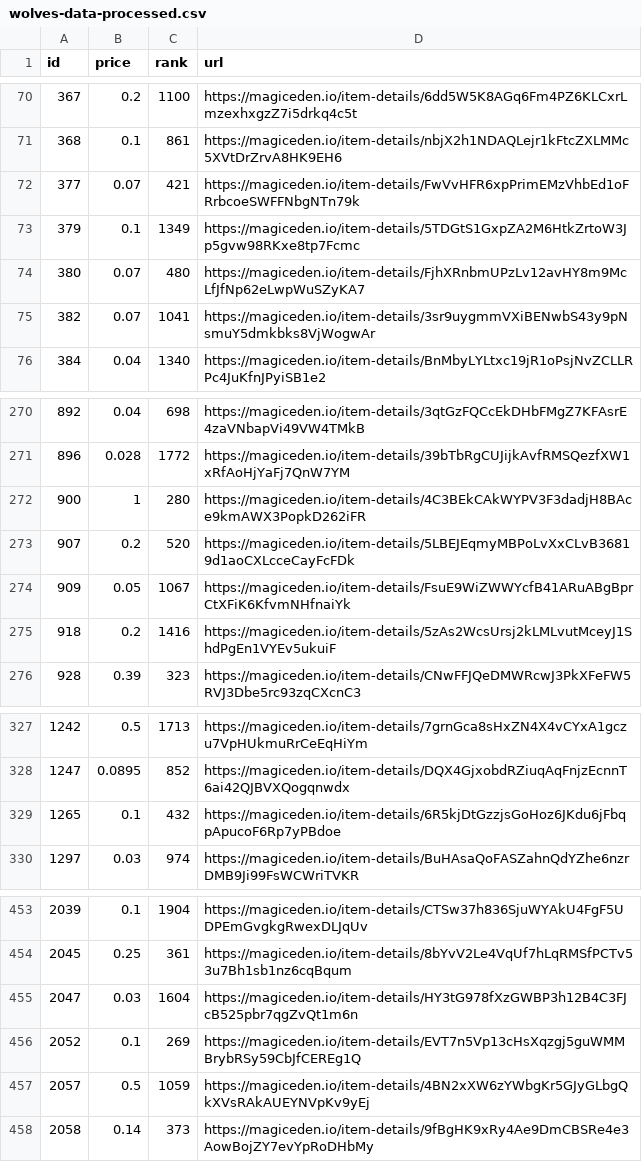
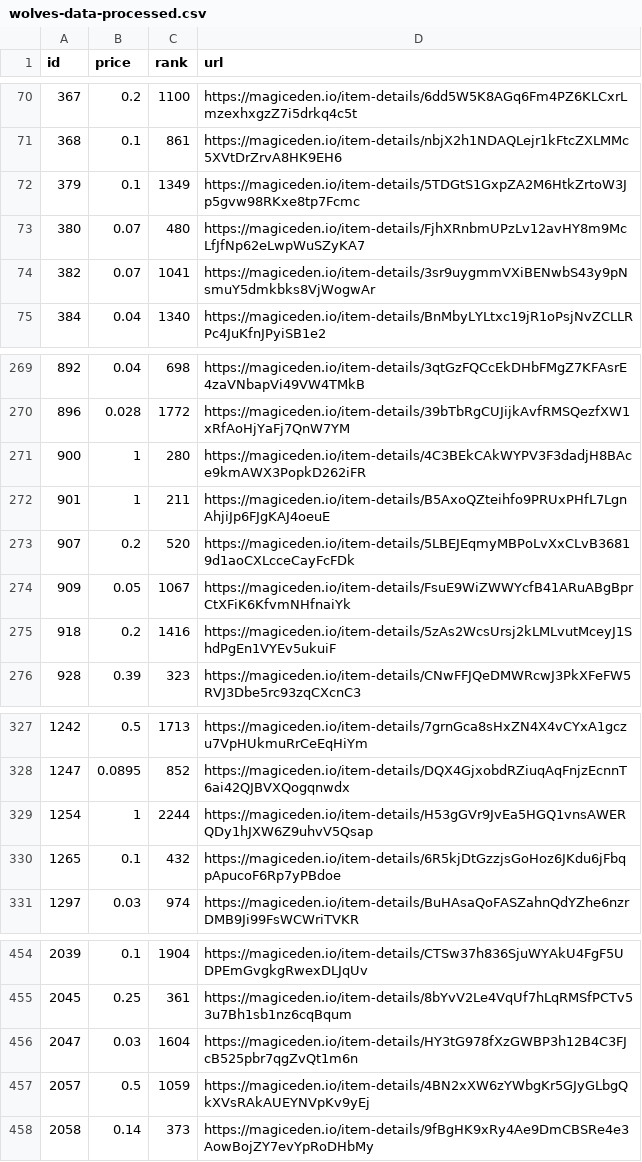
Before and after one commit to braposo/magiceden-wolves-monitor, a CSV file: wolves-data-processed.csv, drawn as a sheet; only a part is shown, gaps mark what is left out.

Commit message:
Flat: latest data (2021-11-04T12:24:12.009Z) {   "date": "2021-11-04T12:24:12.009Z",   "files": [     {       "name": "wolves-data-processed.csv",       "deltaBytes": -4,       "source": "https://api-mainnet.magiceden.io/rpc/getListedNFTsByQuery?q=%7B%22%24match%22%3A%7B%22collectionSymbol%22%3A%22wolves_of_sol_street%22%7D%2C%22%24sort%22%3A%7B%22takerAmount%22%3A1%2C%22createdAt%22%3A-1%7D%7D"     },     {       "name": "wolves-data.json",       "deltaBytes": 128,       "source": "https://api-mainnet.magiceden.io/rpc/getListedNFTsByQuery?q=%7B%22%24match%22%3A%7B%22collectionSymbol%22%3A%22wolves_of_sol_street%22%7D%2C%22%24sort%22%3A%7B%22takerAmount%22%3A1%2C%22createdAt%22%3A-1%7D%7D"     }   ] }

```diff
--- a/wolves-data-processed.csv
+++ b/wolves-data-processed.csv
@@ -71,3 +71,2 @@ id,price,rank,url
 368,0.1,861,https://magiceden.io/item-details/nbjX2h1NDAQLejr1kFtcZXLMMc5XVtDrZrvA8HK9EH6
-377,0.07,421,https://magiceden.io/item-details/FwVvHFR6xpPrimEMzVhbEd1oFRrbcoeSWFFNbgNTn79k
 379,0.1,1349,https://magiceden.io/item-details/5TDGtS1GxpZA2M6HtkZrtoW3Jp5gvw98RKxe8tp7Fcmc
@@ -272,2 +271,3 @@ id,price,rank,url
 900,1,280,https://magiceden.io/item-details/4C3BEkCAkWYPV3F3dadjH8BAce9kmAWX3PopkD262iFR
+901,1,211,https://magiceden.io/item-details/B5AxoQZteihfo9PRUxPHfL7LgnAhjiJp6FJgKAJ4oeuE
 907,0.2,520,https://magiceden.io/item-details/5LBEJEqmyMBPoLvXxCLvB36819d1aoCXLcceCayFcFDk
@@ -328,2 +328,3 @@ id,price,rank,url
 1247,0.0895,852,https://magiceden.io/item-details/DQX4GjxobdRZiuqAqFnjzEcnnT6ai42QJBVXQogqnwdx
+1254,1,2244,https://magiceden.io/item-details/H53gGVr9JvEa5HGQ1vnsAWERQDy1hJXW6Z9uhvV5Qsap
 1265,0.1,432,https://magiceden.io/item-details/6R5kjDtGzzjsGoHoz6JKdu6jFbqpApucoF6Rp7yPBdoe
@@ -455,3 +456,2 @@ id,price,rank,url
 2047,0.03,1604,https://magiceden.io/item-details/HY3tG978fXzGWBP3h12B4C3FJcB525pbr7qgZvQt1m6n
-2052,0.1,269,https://magiceden.io/item-details/EVT7n5Vp13cHsXqzgj5guWMMBrybRSy59CbJfCEREg1Q
 2057,0.5,1059,https://magiceden.io/item-details/4BN2xXW6zYWbgKr5GJyGLbgQkXVsRAkAUEYNVpKv9yEj
```
Also changed, not shown: 1 other file.
